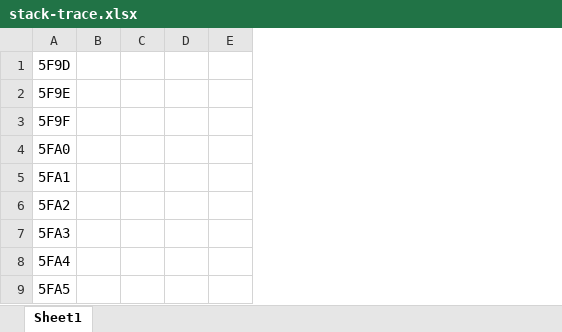
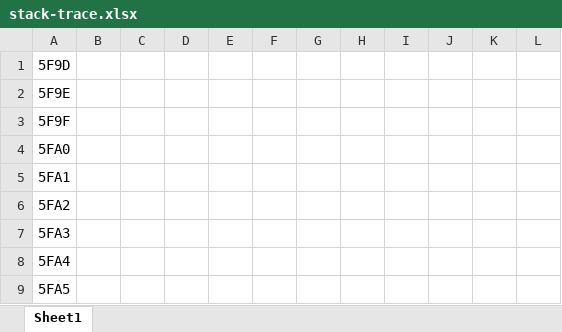
Before and after one commit to joeesmithh/ceg3310-assignments, an Excel workbook: Lab04/stack-trace.xlsx, sheet Sheet1, drawn as a sheet; only a part is shown; values as stored, in another font and other column widths than the file's, no borders; the diff names each change by its address in the sheet, - before the commit and + after, or states it on an @@ line.

Commit message:
lab04: update stack trace spread sheet

```diff
--- a/Lab04/stack-trace.xlsx (sheet Sheet1)
+++ b/Lab04/stack-trace.xlsx (sheet Sheet1)
+column F, empty
+column G, empty
+column H, empty
+column I, empty
+column J, empty
+column K, empty
+column L, empty
```
Also changed, not shown: 1 other file.
